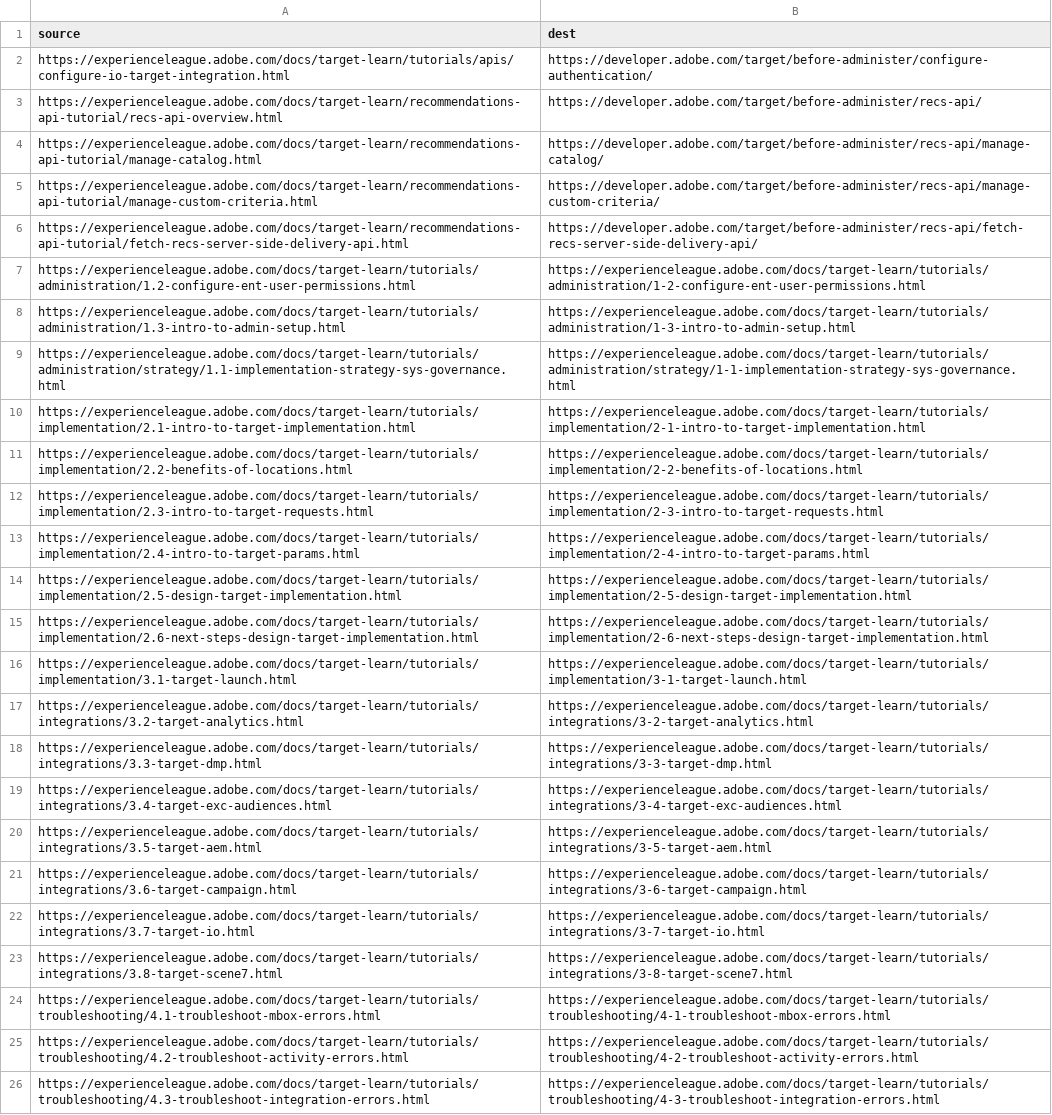
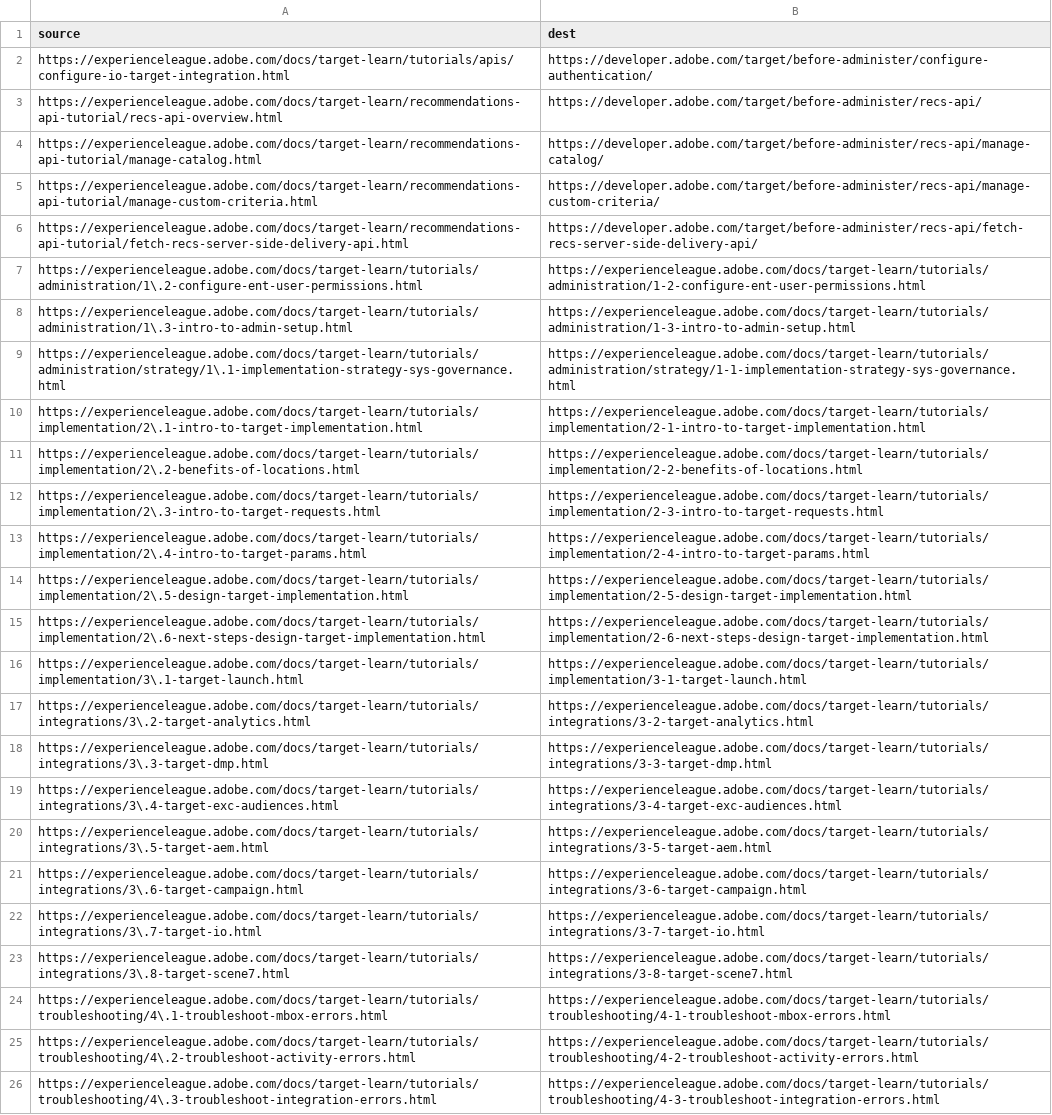
Before and after one commit to AdobeDocs/target-learn.zh-Hant, a CSV file: redirects.csv, drawn as a sheet; the diff names each change by its address in the sheet, - before the commit and + after, or states it on an @@ line.

Commit message:
Sync non localizable files for core commit 7a4ab9e69364a926a64e3e6a58a90e4fe60dcba5

```diff
--- a/redirects.csv
+++ b/redirects.csv
-A7 (source): https://experienceleague.adobe.com/docs/target-learn/tutorials/administration/1.2-configure-ent-user-permissions.html
+A7 (source): https://experienceleague.adobe.com/docs/target-learn/tutorials/administration/1\.2-configure-ent-user-permissions.html
-A8 (source): https://experienceleague.adobe.com/docs/target-learn/tutorials/administration/1.3-intro-to-admin-setup.html
+A8 (source): https://experienceleague.adobe.com/docs/target-learn/tutorials/administration/1\.3-intro-to-admin-setup.html
-A9 (source): https://experienceleague.adobe.com/docs/target-learn/tutorials/administration/strategy/1.1-implementation-strategy-sys-governance.html
+A9 (source): https://experienceleague.adobe.com/docs/target-learn/tutorials/administration/strategy/1\.1-implementation-strategy-sys-governance.html
-A10 (source): https://experienceleague.adobe.com/docs/target-learn/tutorials/implementation/2.1-intro-to-target-implementation.html
+A10 (source): https://experienceleague.adobe.com/docs/target-learn/tutorials/implementation/2\.1-intro-to-target-implementation.html
-A11 (source): https://experienceleague.adobe.com/docs/target-learn/tutorials/implementation/2.2-benefits-of-locations.html
+A11 (source): https://experienceleague.adobe.com/docs/target-learn/tutorials/implementation/2\.2-benefits-of-locations.html
-A12 (source): https://experienceleague.adobe.com/docs/target-learn/tutorials/implementation/2.3-intro-to-target-requests.html
+A12 (source): https://experienceleague.adobe.com/docs/target-learn/tutorials/implementation/2\.3-intro-to-target-requests.html
-A13 (source): https://experienceleague.adobe.com/docs/target-learn/tutorials/implementation/2.4-intro-to-target-params.html
+A13 (source): https://experienceleague.adobe.com/docs/target-learn/tutorials/implementation/2\.4-intro-to-target-params.html
-A14 (source): https://experienceleague.adobe.com/docs/target-learn/tutorials/implementation/2.5-design-target-implementation.html
+A14 (source): https://experienceleague.adobe.com/docs/target-learn/tutorials/implementation/2\.5-design-target-implementation.html
-A15 (source): https://experienceleague.adobe.com/docs/target-learn/tutorials/implementation/2.6-next-steps-design-target-implementation.html
+A15 (source): https://experienceleague.adobe.com/docs/target-learn/tutorials/implementation/2\.6-next-steps-design-target-implementation.html
-A16 (source): https://experienceleague.adobe.com/docs/target-learn/tutorials/implementation/3.1-target-launch.html
+A16 (source): https://experienceleague.adobe.com/docs/target-learn/tutorials/implementation/3\.1-target-launch.html
-A17 (source): https://experienceleague.adobe.com/docs/target-learn/tutorials/integrations/3.2-target-analytics.html
+A17 (source): https://experienceleague.adobe.com/docs/target-learn/tutorials/integrations/3\.2-target-analytics.html
-A18 (source): https://experienceleague.adobe.com/docs/target-learn/tutorials/integrations/3.3-target-dmp.html
+A18 (source): https://experienceleague.adobe.com/docs/target-learn/tutorials/integrations/3\.3-target-dmp.html
-A19 (source): https://experienceleague.adobe.com/docs/target-learn/tutorials/integrations/3.4-target-exc-audiences.html
+A19 (source): https://experienceleague.adobe.com/docs/target-learn/tutorials/integrations/3\.4-target-exc-audiences.html
-A20 (source): https://experienceleague.adobe.com/docs/target-learn/tutorials/integrations/3.5-target-aem.html
+A20 (source): https://experienceleague.adobe.com/docs/target-learn/tutorials/integrations/3\.5-target-aem.html
-A21 (source): https://experienceleague.adobe.com/docs/target-learn/tutorials/integrations/3.6-target-campaign.html
+A21 (source): https://experienceleague.adobe.com/docs/target-learn/tutorials/integrations/3\.6-target-campaign.html
-A22 (source): https://experienceleague.adobe.com/docs/target-learn/tutorials/integrations/3.7-target-io.html
+A22 (source): https://experienceleague.adobe.com/docs/target-learn/tutorials/integrations/3\.7-target-io.html
-A23 (source): https://experienceleague.adobe.com/docs/target-learn/tutorials/integrations/3.8-target-scene7.html
+A23 (source): https://experienceleague.adobe.com/docs/target-learn/tutorials/integrations/3\.8-target-scene7.html
-A24 (source): https://experienceleague.adobe.com/docs/target-learn/tutorials/troubleshooting/4.1-troubleshoot-mbox-errors.html
+A24 (source): https://experienceleague.adobe.com/docs/target-learn/tutorials/troubleshooting/4\.1-troubleshoot-mbox-errors.html
-A25 (source): https://experienceleague.adobe.com/docs/target-learn/tutorials/troubleshooting/4.2-troubleshoot-activity-errors.html
+A25 (source): https://experienceleague.adobe.com/docs/target-learn/tutorials/troubleshooting/4\.2-troubleshoot-activity-errors.html
-A26 (source): https://experienceleague.adobe.com/docs/target-learn/tutorials/troubleshooting/4.3-troubleshoot-integration-errors.html
+A26 (source): https://experienceleague.adobe.com/docs/target-learn/tutorials/troubleshooting/4\.3-troubleshoot-integration-errors.html
```
